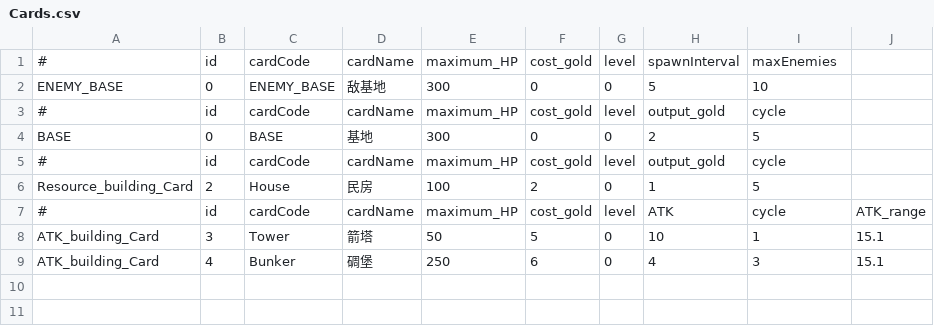
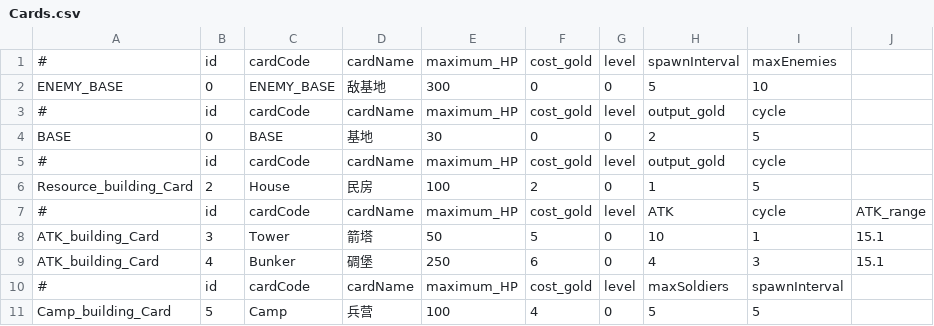
Before and after one commit to ccmoony/GAME_RTS, a CSV file: Assets/Data/Cards.csv, drawn as a sheet.

```diff
--- a/Assets/Data/Cards.csv
+++ b/Assets/Data/Cards.csv
@@ -3,3 +3,3 @@ ENEMY_BASE,0,ENEMY_BASE,敌基地,300,0,0,5,10
 #,id,cardCode,cardName,maximum_HP,cost_gold,level,output_gold,cycle,
-BASE,0,BASE,基地,300,0,0,2,5,
+BASE,0,BASE,基地,30,0,0,2,5,
 #,id,cardCode,cardName,maximum_HP,cost_gold,level,output_gold,cycle,
@@ -9 +9,3 @@ ATK_building_Card,3,Tower,箭塔,50,5,0,10,1,15.1
 ATK_building_Card,4,Bunker,碉堡,250,6,0,4,3,15.1
+#,id,cardCode,cardName,maximum_HP,cost_gold,level,maxSoldiers,spawnInterval
+Camp_building_Card,5,Camp,兵营,100,4,0,5,5
```
Also changed, not shown: 28 other files.
